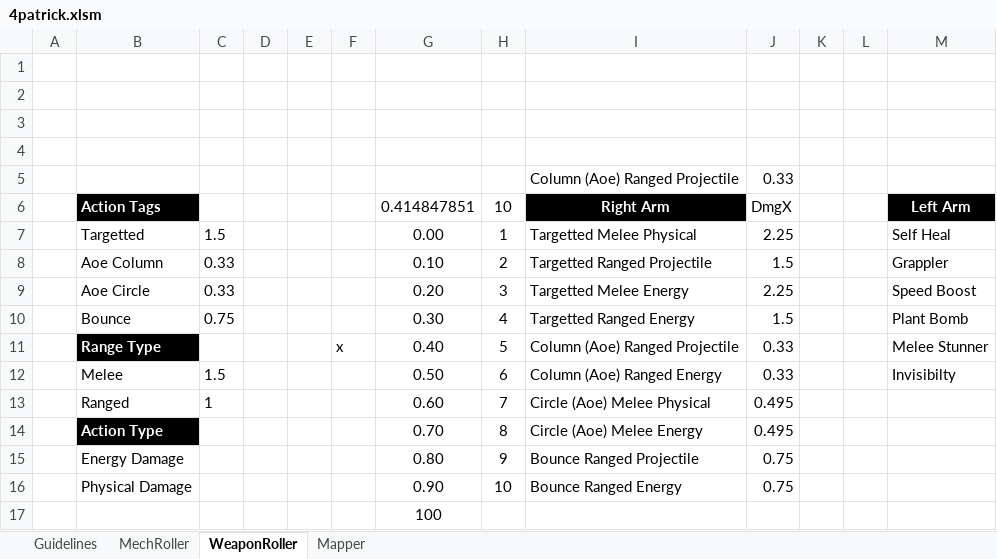
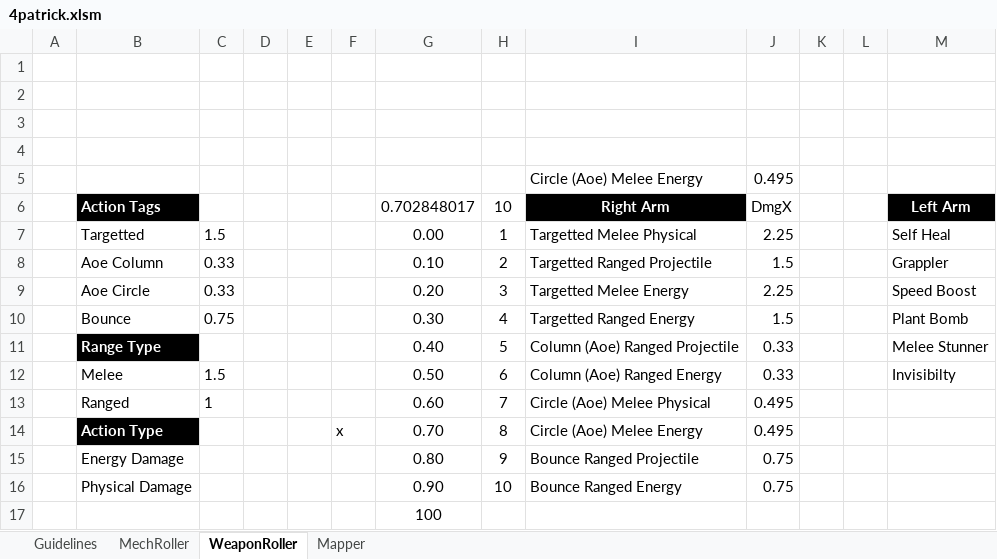
Before and after one commit to Craiel/TC.GameJam4, an Excel workbook: Doc/4patrick.xlsm, sheet WeaponRoller, drawn as a sheet; values as stored, in another font and other column widths than the file's, no borders; removed rows and columns are numbered as before the commit, all else as after; the diff names each change by its address in the sheet, - before the commit and + after, or states it on an @@ line.

```diff
--- a/Doc/4patrick.xlsm (sheet WeaponRoller)
+++ b/Doc/4patrick.xlsm (sheet WeaponRoller)
-row 5:  |  |  |  |  |  |  |  | Column (Aoe) Ranged Projectile | 0.33
+row 5:  |  |  |  |  |  |  |  | Circle (Aoe) Melee Energy | 0.495
-G6: 0.414847851
+G6: 0.702848017
-F11: x
+F11: (empty)
-F14: (empty)
+F14: x
```
Also changed, not shown: sheet MechRoller, formulas that keep their value.
